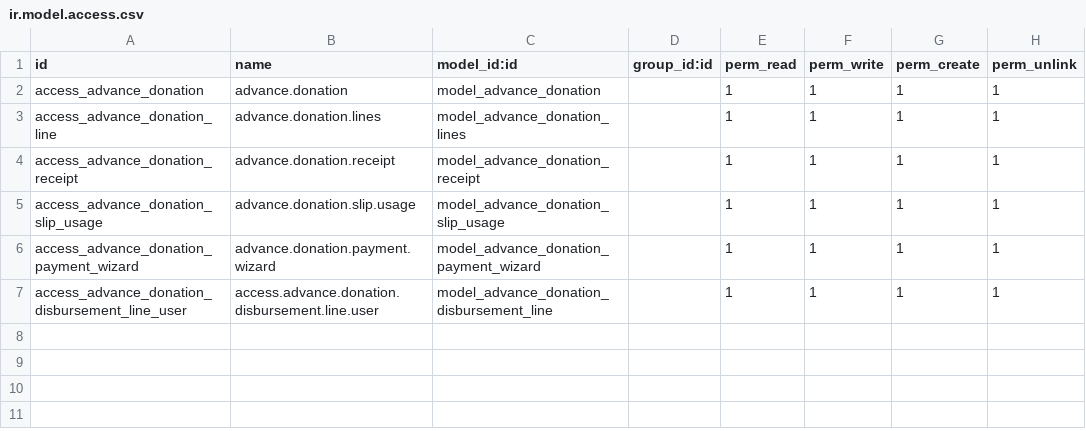
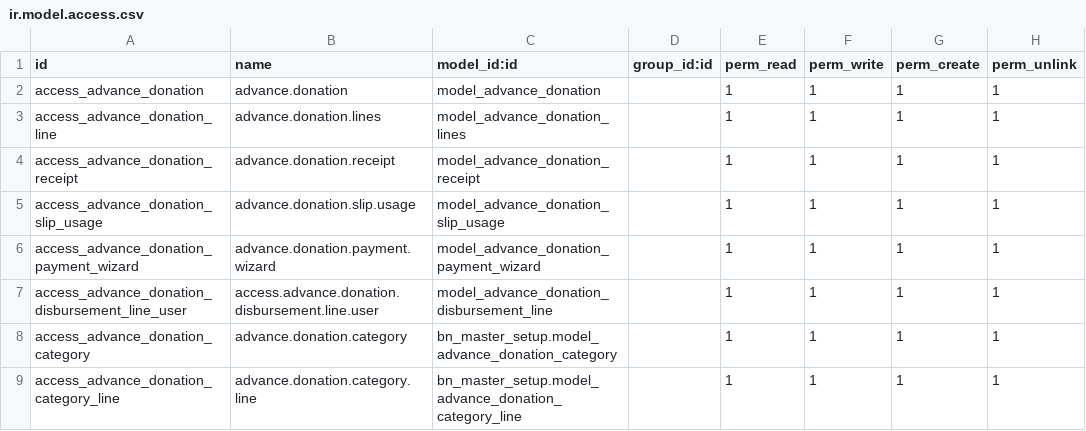
Before and after one commit to Saylani-Welfare-Trust/swit-odoo, a CSV file: custom-addons/bn_advance_donation/security/ir.model.access.csv, drawn as a sheet.

Commit message:
{8 Oct 2026} remove advance donation from master setup

```diff
--- a/custom-addons/bn_advance_donation/security/ir.model.access.csv
+++ b/custom-addons/bn_advance_donation/security/ir.model.access.csv
@@ -7 +7,3 @@ access_advance_donation_payment_wizard,advance.donation.payment.wizard,model_adv
 access_advance_donation_disbursement_line_user,access.advance.donation.disbursement.line.user,model_advance_donation_disbursement_line,,1,1,1,1
+access_advance_donation_category,advance.donation.category,bn_master_setup.model_advance_donation_category,,1,1,1,1
+access_advance_donation_category_line,advance.donation.category.line,bn_master_setup.model_advance_donation_category_line,,1,1,1,1
```
Also changed, not shown: custom-addons/bn_master_setup/security/ir.model.access.csv, 8 other files.
